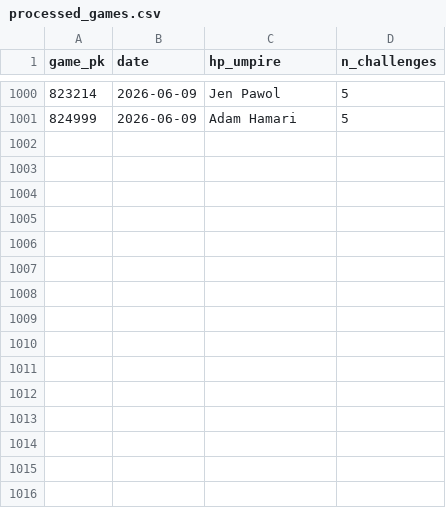
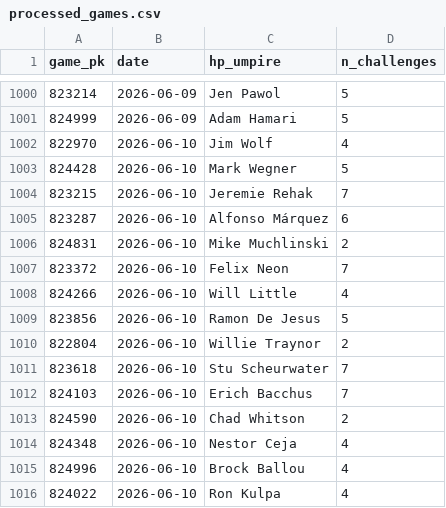
Before and after one commit to jasonbhorne/abs-tracker, a CSV file: data/processed_games.csv, drawn as a sheet; only a part is shown, gaps mark what is left out; the diff names each change by its address in the sheet, - before the commit and + after, or states it on an @@ line.

```diff
--- a/data/processed_games.csv
+++ b/data/processed_games.csv
+row 1002: 822970 | 2026-06-10 | Jim Wolf | 4
+row 1003: 824428 | 2026-06-10 | Mark Wegner | 5
+row 1004: 823215 | 2026-06-10 | Jeremie Rehak | 7
+row 1005: 823287 | 2026-06-10 | Alfonso Márquez | 6
+row 1006: 824831 | 2026-06-10 | Mike Muchlinski | 2
+row 1007: 823372 | 2026-06-10 | Felix Neon | 7
+row 1008: 824266 | 2026-06-10 | Will Little | 4
+row 1009: 823856 | 2026-06-10 | Ramon De Jesus | 5
+row 1010: 822804 | 2026-06-10 | Willie Traynor | 2
+row 1011: 823618 | 2026-06-10 | Stu Scheurwater | 7
+row 1012: 824103 | 2026-06-10 | Erich Bacchus | 7
+row 1013: 824590 | 2026-06-10 | Chad Whitson | 2
+row 1014: 824348 | 2026-06-10 | Nestor Ceja | 4
+row 1015: 824996 | 2026-06-10 | Brock Ballou | 4
+row 1016: 824022 | 2026-06-10 | Ron Kulpa | 4
```
Also changed, not shown: 3 other files.
